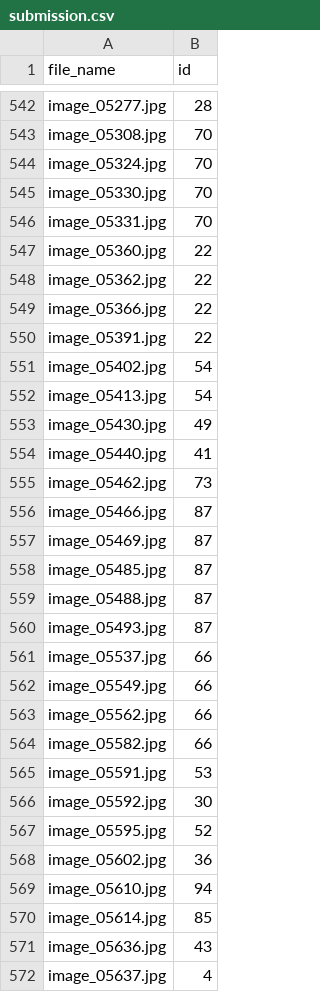
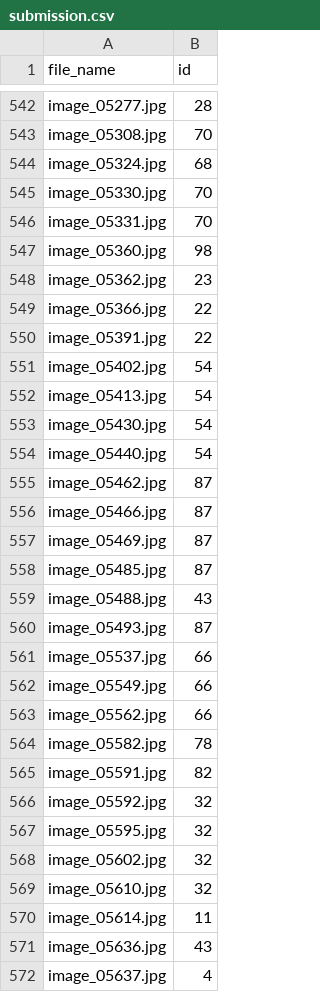
Before and after one commit to ThiagoBfim/Flower-Pytorch, a CSV file: submission.csv, drawn as a sheet; only a part is shown, gaps mark what is left out; the diff covers the shown part only.

```diff
--- a/submission.csv
+++ b/submission.csv
@@ -543,7 +543,7 @@ image_05277.jpg,28
 image_05308.jpg,70
-image_05324.jpg,70
+image_05324.jpg,68
 image_05330.jpg,70
 image_05331.jpg,70
-image_05360.jpg,22
-image_05362.jpg,22
+image_05360.jpg,98
+image_05362.jpg,23
 image_05366.jpg,22
@@ -552,5 +552,5 @@ image_05402.jpg,54
 image_05413.jpg,54
-image_05430.jpg,49
-image_05440.jpg,41
-image_05462.jpg,73
+image_05430.jpg,54
+image_05440.jpg,54
+image_05462.jpg,87
 image_05466.jpg,87
@@ -558,3 +558,3 @@ image_05469.jpg,87
 image_05485.jpg,87
-image_05488.jpg,87
+image_05488.jpg,43
 image_05493.jpg,87
@@ -563,9 +563,9 @@ image_05549.jpg,66
 image_05562.jpg,66
-image_05582.jpg,66
-image_05591.jpg,53
-image_05592.jpg,30
-image_05595.jpg,52
-image_05602.jpg,36
-image_05610.jpg,94
-image_05614.jpg,85
+image_05582.jpg,78
+image_05591.jpg,82
+image_05592.jpg,32
+image_05595.jpg,32
+image_05602.jpg,32
+image_05610.jpg,32
+image_05614.jpg,11
 image_05636.jpg,43
```
Also changed, not shown: 172 edited cells elsewhere in this file, 1 other file.
